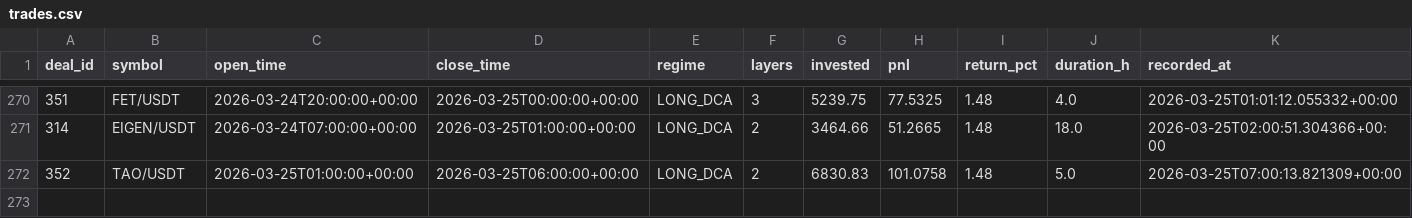
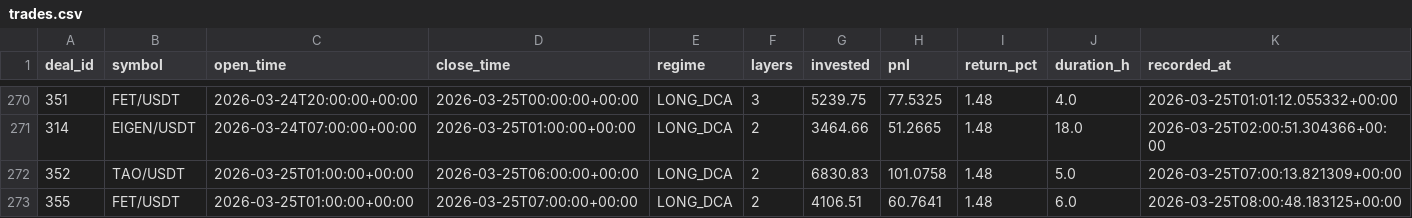
Before and after one commit to halo-effects/adaptive-intelligence-trading, a CSV file: trading/spot/paper/v14_portfolio/trades.csv, drawn as a sheet; only a part is shown, gaps mark what is left out; the diff names each change by its address in the sheet, - before the commit and + after, or states it on an @@ line.

```diff
--- a/trading/spot/paper/v14_portfolio/trades.csv
+++ b/trading/spot/paper/v14_portfolio/trades.csv
+row 273: 355 | FET/USDT | 2026-03-25T01:00:00+00:00 | 2026-03-25T07:00:00+00:00 | LONG_DCA | 2 | 4106.51 | 60.7641 | 1.48 | 6.0 | 2026-03-25T08:00:48.183125+00:00
```
Also changed, not shown: 9 other files.
